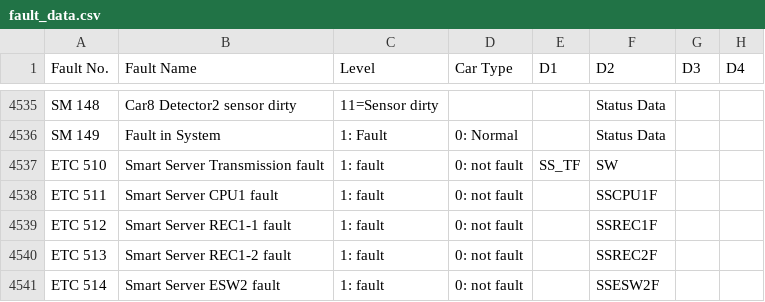
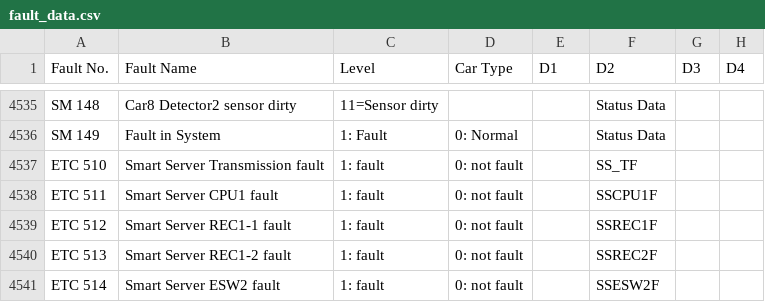
Before and after one commit to tmsfault/TML-C-Train-TMS-Fault-Diagnostic-Dashboard, a CSV file: fault_data.csv, drawn as a sheet; only a part is shown, gaps mark what is left out; the diff names each change by its address in the sheet, - before the commit and + after, or states it on an @@ line.

Commit message:
Update fault_data.csv

```diff
--- a/fault_data.csv
+++ b/fault_data.csv
-E4537 (D1): SS_TF
+E4537 (D1): (empty)
-F4537 (D2): SW
+F4537 (D2): SS_TF
```
